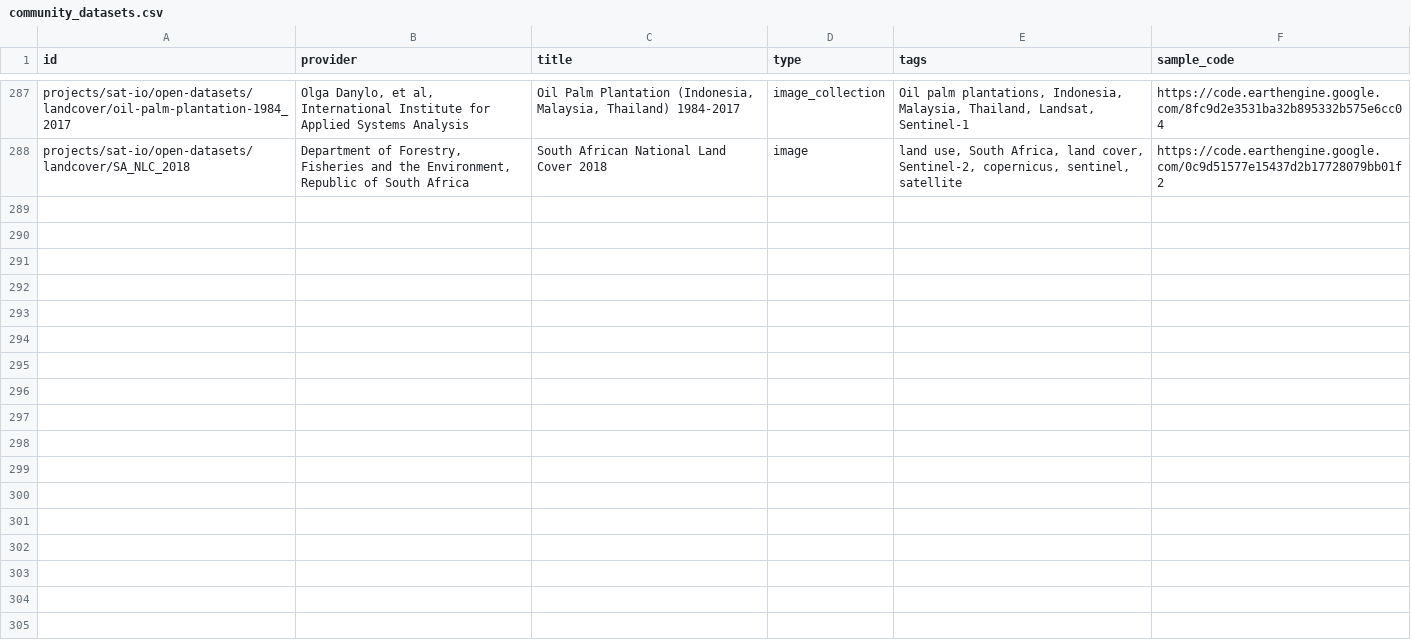
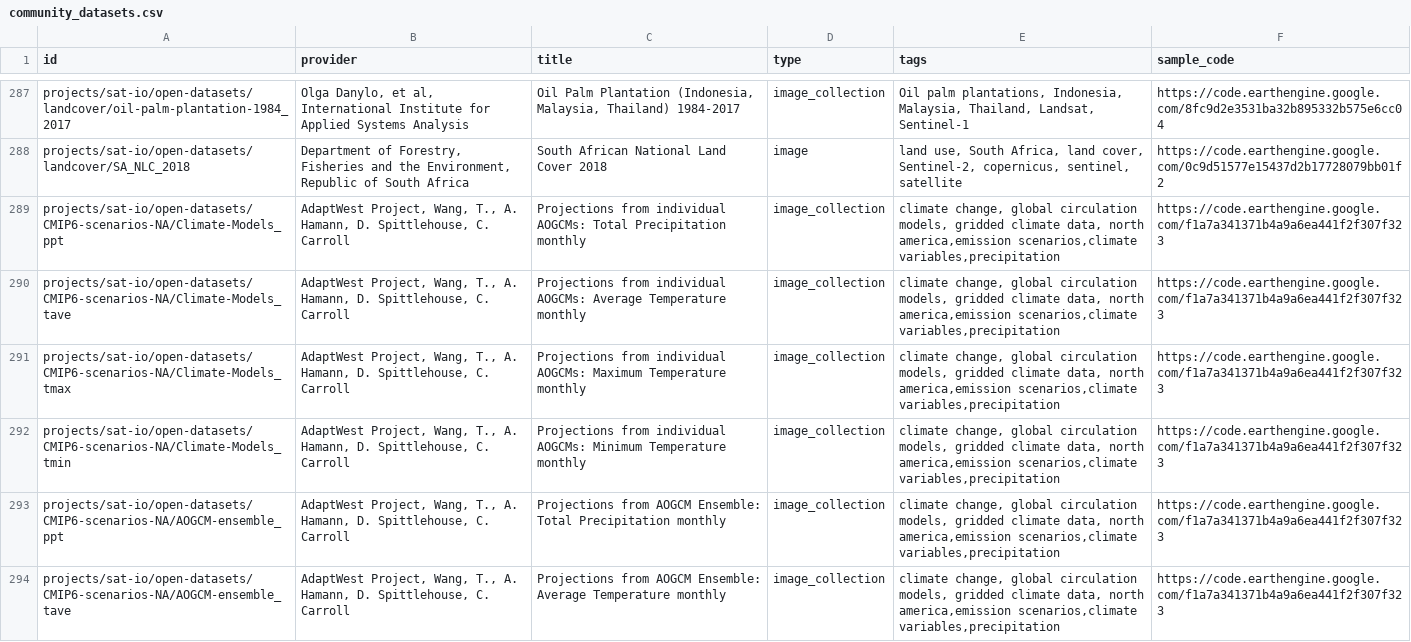
Before and after one commit to samapriya/awesome-gee-community-datasets, a CSV file: community_datasets.csv, drawn as a sheet; only a part is shown, gaps mark what is left out; the diff covers the shown part only.

```diff
--- a/community_datasets.csv
+++ b/community_datasets.csv
@@ -288 +288,7 @@ projects/sat-io/open-datasets/landcover/oil-palm-plantation-1984_2017,"Olga Dany
 projects/sat-io/open-datasets/landcover/SA_NLC_2018,"Department of Forestry, Fisheries and the Environment, Republic of South Africa",South African National Land Cover 2018,image,"land use, South Africa, land cover, Sentinel-2, copernicus, sentinel, satellite",https://code.earthengine.google.com/0c9d51577e15437d2b17728079bb01f2
+projects/sat-io/open-datasets/CMIP6-scenarios-NA/Climate-Models_ppt,"AdaptWest Project, Wang, T., A. Hamann, D. Spittlehouse, C. Carroll",Projections from individual AOGCMs: Total Precipitation monthly,image_collection,"climate change, global circulation models, gridded climate data, north america,emission scenarios,climate variables,precipitation",https://code.earthengine.google.com/f1a7a341371b4a9a6ea441f2f307f323
+projects/sat-io/open-datasets/CMIP6-scenarios-NA/Climate-Models_tave,"AdaptWest Project, Wang, T., A. Hamann, D. Spittlehouse, C. Carroll",Projections from individual AOGCMs: Average Temperature monthly,image_collection,"climate change, global circulation models, gridded climate data, north america,emission scenarios,climate variables,precipitation",https://code.earthengine.google.com/f1a7a341371b4a9a6ea441f2f307f323
+projects/sat-io/open-datasets/CMIP6-scenarios-NA/Climate-Models_tmax,"AdaptWest Project, Wang, T., A. Hamann, D. Spittlehouse, C. Carroll",Projections from individual AOGCMs: Maximum Temperature monthly,image_collection,"climate change, global circulation models, gridded climate data, north america,emission scenarios,climate variables,precipitation",https://code.earthengine.google.com/f1a7a341371b4a9a6ea441f2f307f323
+projects/sat-io/open-datasets/CMIP6-scenarios-NA/Climate-Models_tmin,"AdaptWest Project, Wang, T., A. Hamann, D. Spittlehouse, C. Carroll",Projections from individual AOGCMs: Minimum Temperature monthly,image_collection,"climate change, global circulation models, gridded climate data, north america,emission scenarios,climate variables,precipitation",https://code.earthengine.google.com/f1a7a341371b4a9a6ea441f2f307f323
+projects/sat-io/open-datasets/CMIP6-scenarios-NA/AOGCM-ensemble_ppt,"AdaptWest Project, Wang, T., A. Hamann, D. Spittlehouse, C. Carroll",Projections from AOGCM Ensemble: Total Precipitation monthly,image_collection,"climate change, global circulation models, gridded climate data, north america,emission scenarios,climate variables,precipitation",https://code.earthengine.google.com/f1a7a341371b4a9a6ea441f2f307f323
+projects/sat-io/open-datasets/CMIP6-scenarios-NA/AOGCM-ensemble_tave,"AdaptWest Project, Wang, T., A. Hamann, D. Spittlehouse, C. Carroll",Projections from AOGCM Ensemble: Average Temperature monthly,image_collection,"climate change, global circulation models, gridded climate data, north america,emission scenarios,climate variables,precipitation",https://code.earthengine.google.com/f1a7a341371b4a9a6ea441f2f307f323
```
Also changed, not shown: 6 added rows elsewhere in this file.
